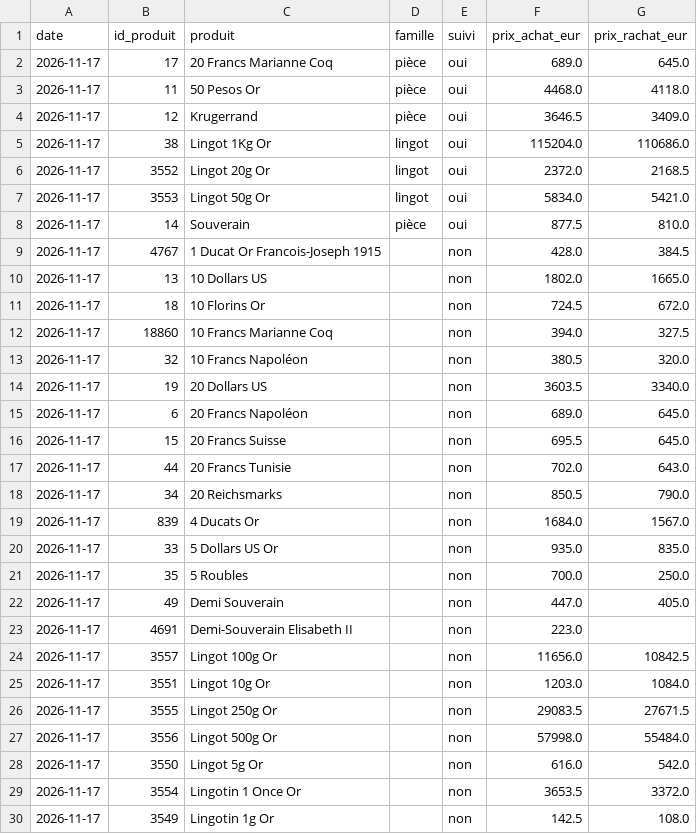
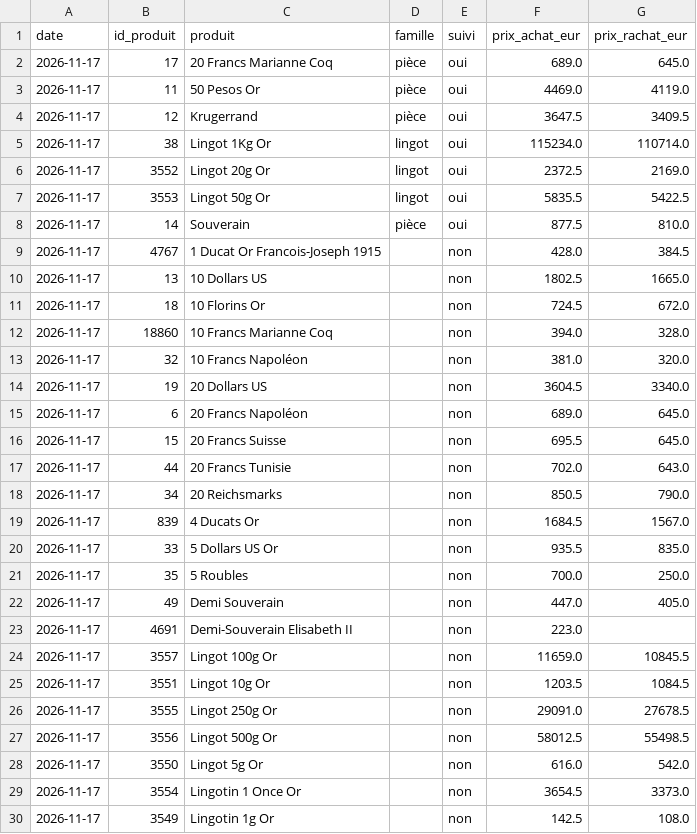
Before and after one commit to Zecat26/suivi-or, a CSV file: data/csv/prix_site.csv, drawn as a sheet; only a part is shown; the diff covers the shown part only.

```diff
--- a/data/csv/prix_site.csv
+++ b/data/csv/prix_site.csv
@@ -2,14 +2,14 @@ date,id_produit,produit,famille,suivi,prix_achat_eur,prix_rachat_eur
 2026-11-17,17,20 Francs Marianne Coq,pièce,oui,689.0,645.0
-2026-11-17,11,50 Pesos Or,pièce,oui,4468.0,4118.0
-2026-11-17,12,Krugerrand,pièce,oui,3646.5,3409.0
-2026-11-17,38,Lingot 1Kg Or,lingot,oui,115204.0,110686.0
-2026-11-17,3552,Lingot 20g Or,lingot,oui,2372.0,2168.5
-2026-11-17,3553,Lingot 50g Or,lingot,oui,5834.0,5421.0
+2026-11-17,11,50 Pesos Or,pièce,oui,4469.0,4119.0
+2026-11-17,12,Krugerrand,pièce,oui,3647.5,3409.5
+2026-11-17,38,Lingot 1Kg Or,lingot,oui,115234.0,110714.0
+2026-11-17,3552,Lingot 20g Or,lingot,oui,2372.5,2169.0
+2026-11-17,3553,Lingot 50g Or,lingot,oui,5835.5,5422.5
 2026-11-17,14,Souverain,pièce,oui,877.5,810.0
 2026-11-17,4767,1 Ducat Or Francois-Joseph 1915,,non,428.0,384.5
-2026-11-17,13,10 Dollars US,,non,1802.0,1665.0
+2026-11-17,13,10 Dollars US,,non,1802.5,1665.0
 2026-11-17,18,10 Florins Or,,non,724.5,672.0
-2026-11-17,18860,10 Francs Marianne Coq,,non,394.0,327.5
-2026-11-17,32,10 Francs Napoléon,,non,380.5,320.0
-2026-11-17,19,20 Dollars US,,non,3603.5,3340.0
+2026-11-17,18860,10 Francs Marianne Coq,,non,394.0,328.0
+2026-11-17,32,10 Francs Napoléon,,non,381.0,320.0
+2026-11-17,19,20 Dollars US,,non,3604.5,3340.0
 2026-11-17,6,20 Francs Napoléon,,non,689.0,645.0
@@ -18,4 +18,4 @@ date,id_produit,produit,famille,suivi,prix_achat_eur,prix_rachat_eur
 2026-11-17,34,20 Reichsmarks,,non,850.5,790.0
-2026-11-17,839,4 Ducats Or,,non,1684.0,1567.0
-2026-11-17,33,5 Dollars US Or,,non,935.0,835.0
+2026-11-17,839,4 Ducats Or,,non,1684.5,1567.0
+2026-11-17,33,5 Dollars US Or,,non,935.5,835.0
 2026-11-17,35,5 Roubles,,non,700.0,250.0
@@ -23,8 +23,8 @@ date,id_produit,produit,famille,suivi,prix_achat_eur,prix_rachat_eur
 2026-11-17,4691,Demi-Souverain Elisabeth II,,non,223.0,
-2026-11-17,3557,Lingot 100g Or,,non,11656.0,10842.5
-2026-11-17,3551,Lingot 10g Or,,non,1203.0,1084.0
-2026-11-17,3555,Lingot 250g Or,,non,29083.5,27671.5
-2026-11-17,3556,Lingot 500g Or,,non,57998.0,55484.0
+2026-11-17,3557,Lingot 100g Or,,non,11659.0,10845.5
+2026-11-17,3551,Lingot 10g Or,,non,1203.5,1084.5
+2026-11-17,3555,Lingot 250g Or,,non,29091.0,27678.5
+2026-11-17,3556,Lingot 500g Or,,non,58012.5,55498.5
 2026-11-17,3550,Lingot 5g Or,,non,616.0,542.0
-2026-11-17,3554,Lingotin 1 Once Or,,non,3653.5,3372.0
+2026-11-17,3554,Lingotin 1 Once Or,,non,3654.5,3373.0
 2026-11-17,3549,Lingotin 1g Or,,non,142.5,108.0
```
Also changed, not shown: 14 edited cells elsewhere in this file, data/csv/once_or.csv, data/excel/once_or.csv, 3 other files.
